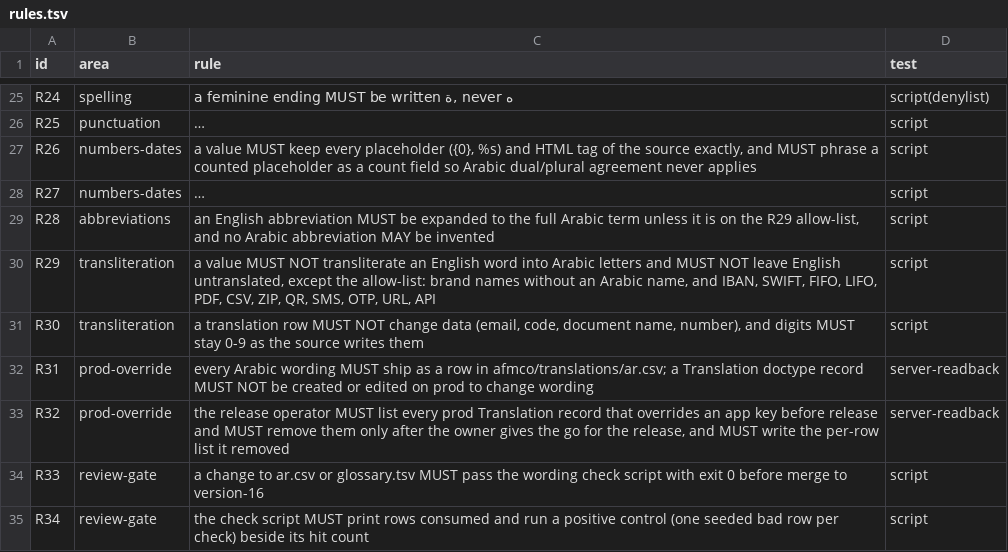
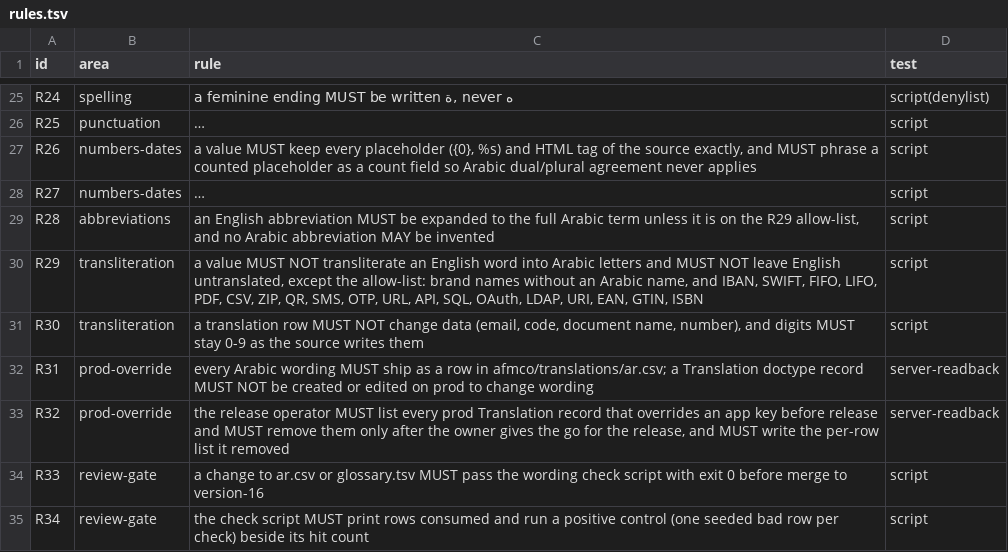
Before and after one commit to iabodysa/afmco, a TSV file: afmco/translations/rules.tsv, drawn as a sheet; only a part is shown, gaps mark what is left out; long unchanged cells end in …; the diff names each change by its address in the sheet, - before the commit and + after, or states it on an @@ line.

```diff
--- a/afmco/translations/rules.tsv
+++ b/afmco/translations/rules.tsv
-C30 (rule): …OTP, URL, API
+C30 (rule): …OTP, URL, API, SQL, OAuth, LDAP, URI, EAN, GTIN, ISBN
```
Also changed, not shown: afmco/translations/wording_checks.tsv.
